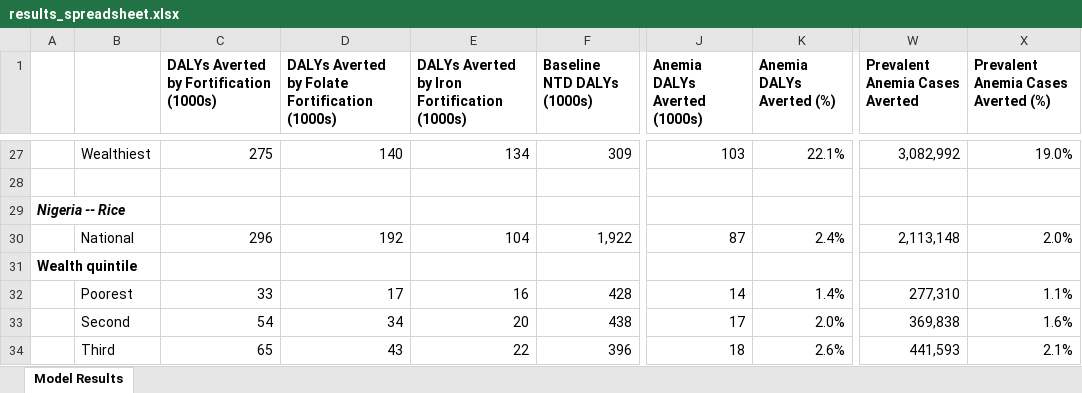
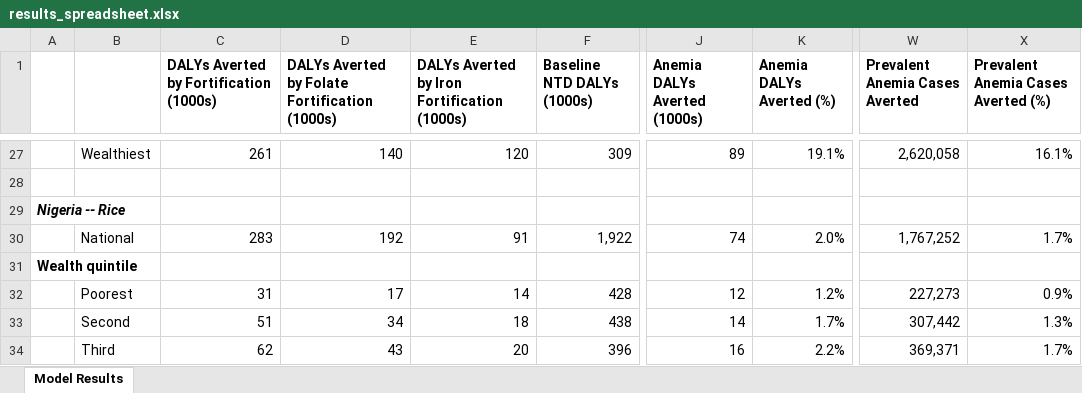
Before and after one commit to ihmeuw/vivarium_gates_lsff_2026, an Excel workbook: legacy/vivarium_gates_lsff_by_wealth_quintile/5000_analyze_results/results_spreadsheet.xlsx, sheet Model Results, drawn as a sheet; only a part is shown, gaps mark what is left out; values as stored, in another font and other column widths than the file's, no borders; the diff covers the shown part only; the diff names each change by its address in the sheet, - before the commit and + after, or states it on an @@ line.

Commit message:
Change non-pregnant anemia model to an approach based on distributions, add results plots

```diff
--- a/legacy/vivarium_gates_lsff_by_wealth_quintile/5000_analyze_results/results_spreadsheet.xlsx (sheet Model Results)
+++ b/legacy/vivarium_gates_lsff_by_wealth_quintile/5000_analyze_results/results_spreadsheet.xlsx (sheet Model Results)
-C27: 275
+C27: 261
-E27: 134
+E27: 120
-J27 (Anemia DALYs Averted (1000s)): 103
+J27 (Anemia DALYs Averted (1000s)): 89
-K27 (Anemia DALYs Averted (%)): 22.1%
+K27 (Anemia DALYs Averted (%)): 19.1%
-W27 (Prevalent Anemia Cases Averted): 3,082,992
+W27 (Prevalent Anemia Cases Averted): 2,620,058
-X27: 19.0%
+X27: 16.1%
-C30: 296
+C30: 283
-E30: 104
+E30: 91
-J30 (Anemia DALYs Averted (1000s)): 87
+J30 (Anemia DALYs Averted (1000s)): 74
-K30 (Anemia DALYs Averted (%)): 2.4%
+K30 (Anemia DALYs Averted (%)): 2.0%
-W30 (Prevalent Anemia Cases Averted): 2,113,148
+W30 (Prevalent Anemia Cases Averted): 1,767,252
-X30: 2.0%
+X30: 1.7%
-C32: 33
+C32: 31
-E32: 16
+E32: 14
-J32 (Anemia DALYs Averted (1000s)): 14
+J32 (Anemia DALYs Averted (1000s)): 12
-K32 (Anemia DALYs Averted (%)): 1.4%
+K32 (Anemia DALYs Averted (%)): 1.2%
-W32 (Prevalent Anemia Cases Averted): 277,310
+W32 (Prevalent Anemia Cases Averted): 227,273
-X32: 1.1%
+X32: 0.9%
-C33: 54
+C33: 51
-E33: 20
+E33: 18
-J33 (Anemia DALYs Averted (1000s)): 17
+J33 (Anemia DALYs Averted (1000s)): 14
-K33 (Anemia DALYs Averted (%)): 2.0%
+K33 (Anemia DALYs Averted (%)): 1.7%
-W33 (Prevalent Anemia Cases Averted): 369,838
+W33 (Prevalent Anemia Cases Averted): 307,442
-X33: 1.6%
+X33: 1.3%
-C34: 65
+C34: 62
-E34: 22
+E34: 20
-J34 (Anemia DALYs Averted (1000s)): 18
+J34 (Anemia DALYs Averted (1000s)): 16
-K34 (Anemia DALYs Averted (%)): 2.6%
+K34 (Anemia DALYs Averted (%)): 2.2%
-W34 (Prevalent Anemia Cases Averted): 441,593
+W34 (Prevalent Anemia Cases Averted): 369,371
-X34: 2.1%
+X34: 1.7%
```
Also changed, not shown: 138 edited cells elsewhere in this sheet, 19 other files.
